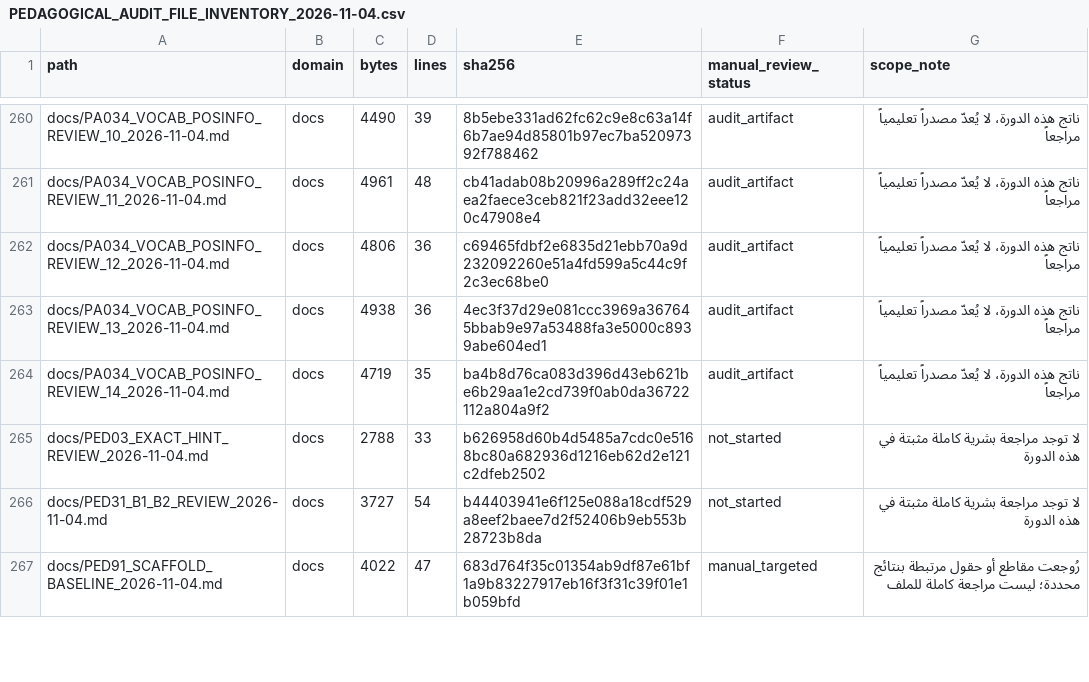
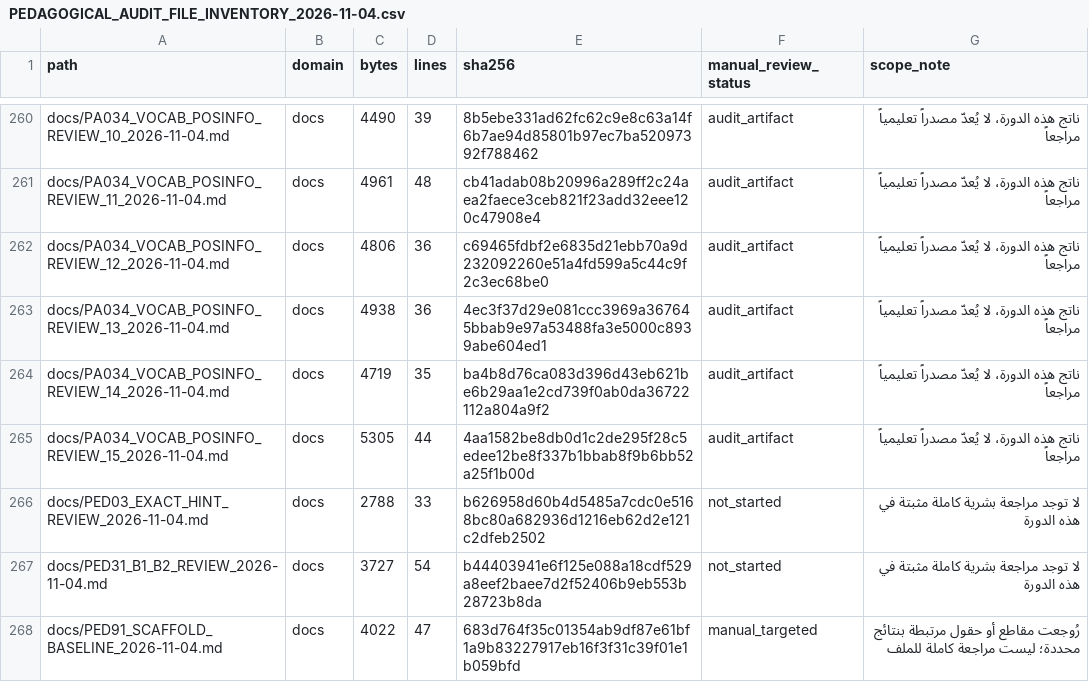
Before and after one commit to naderba69/wegb2, a CSV file: docs/PEDAGOGICAL_AUDIT_FILE_INVENTORY_2026-11-04.csv, drawn as a sheet; only a part is shown, gaps mark what is left out; the diff covers the shown part only.

```diff
--- a/docs/PEDAGOGICAL_AUDIT_FILE_INVENTORY_2026-11-04.csv
+++ b/docs/PEDAGOGICAL_AUDIT_FILE_INVENTORY_2026-11-04.csv
@@ -264,2 +264,3 @@ docs/PA034_VOCAB_POSINFO_REVIEW_13_2026-11-04.md,docs,4938,36,4ec3f37d29e081ccc3
 docs/PA034_VOCAB_POSINFO_REVIEW_14_2026-11-04.md,docs,4719,35,ba4b8d76ca083d396d43eb621be6b29aa1e2cd739f0ab0da36722112a804a9f2,audit_artifact,ناتج هذه الدورة، لا يُعدّ مصدراً تعليمياً مراجعاً
+docs/PA034_VOCAB_POSINFO_REVIEW_15_2026-11-04.md,docs,5305,44,4aa1582be8db0d1c2de295f28c5edee12be8f337b1bbab8f9b6bb52a25f1b00d,audit_artifact,ناتج هذه الدورة، لا يُعدّ مصدراً تعليمياً مراجعاً
 docs/PED03_EXACT_HINT_REVIEW_2026-11-04.md,docs,2788,33,b626958d60b4d5485a7cdc0e5168bc80a682936d1216eb62d2e121c2dfeb2502,not_started,لا توجد مراجعة بشرية كاملة مثبتة في هذه الدورة
```
Also changed, not shown: 2 added rows and 19 edited cells elsewhere in this file, 10 other files.
